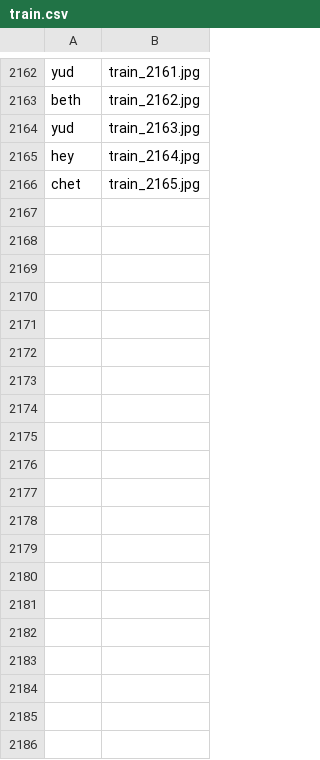
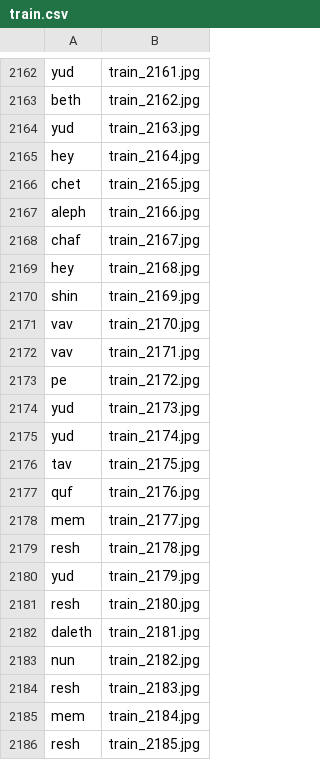
Before and after one commit to sarosi/RashiOCR, a CSV file: dataset/train/train.csv, drawn as a sheet; only a part is shown, gaps mark what is left out; the diff covers the shown part only; the diff names each change by its address in the sheet, - before the commit and + after, or states it on an @@ line.

```diff
--- a/dataset/train/train.csv
+++ b/dataset/train/train.csv
+row 2167: aleph | train_2166.jpg
+row 2168: chaf | train_2167.jpg
+row 2169: hey | train_2168.jpg
+row 2170: shin | train_2169.jpg
+row 2171: vav | train_2170.jpg
+row 2172: vav | train_2171.jpg
+row 2173: pe | train_2172.jpg
+row 2174: yud | train_2173.jpg
+row 2175: yud | train_2174.jpg
+row 2176: tav | train_2175.jpg
+row 2177: quf | train_2176.jpg
+row 2178: mem | train_2177.jpg
+row 2179: resh | train_2178.jpg
+row 2180: yud | train_2179.jpg
+row 2181: resh | train_2180.jpg
+row 2182: daleth | train_2181.jpg
+row 2183: nun | train_2182.jpg
+row 2184: resh | train_2183.jpg
+row 2185: mem | train_2184.jpg
+row 2186: resh | train_2185.jpg
```
Also changed, not shown: 65 added rows elsewhere in this file, 25 other files.
